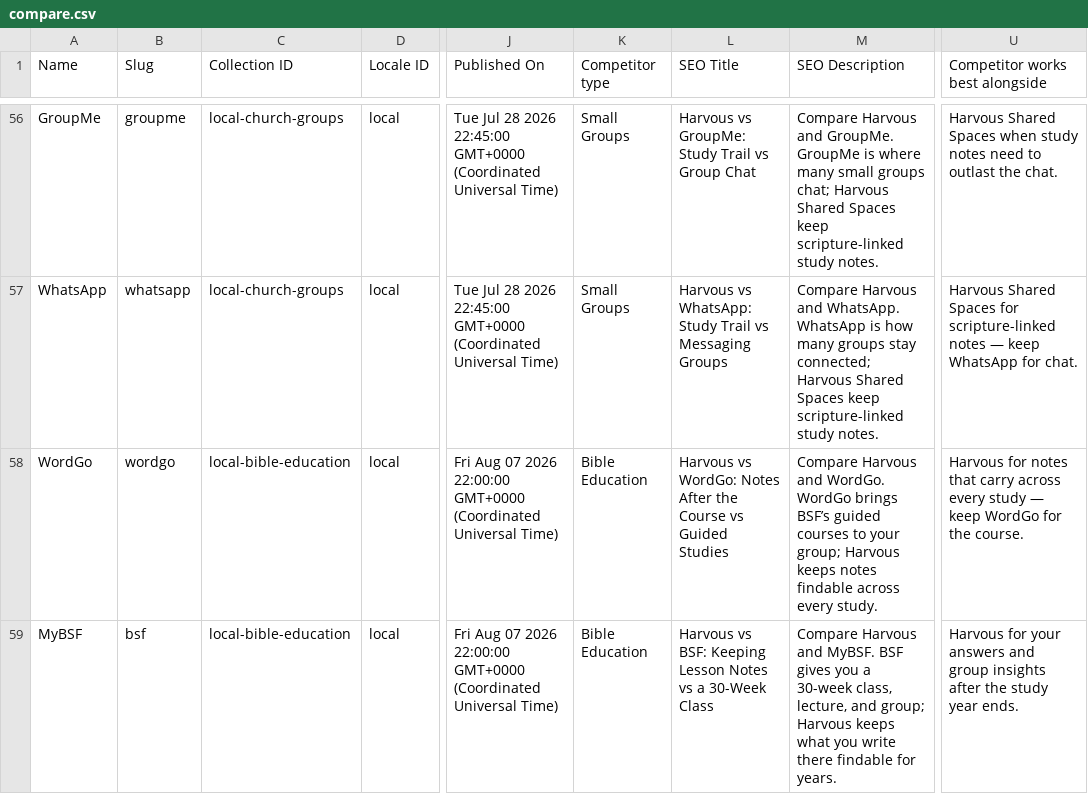
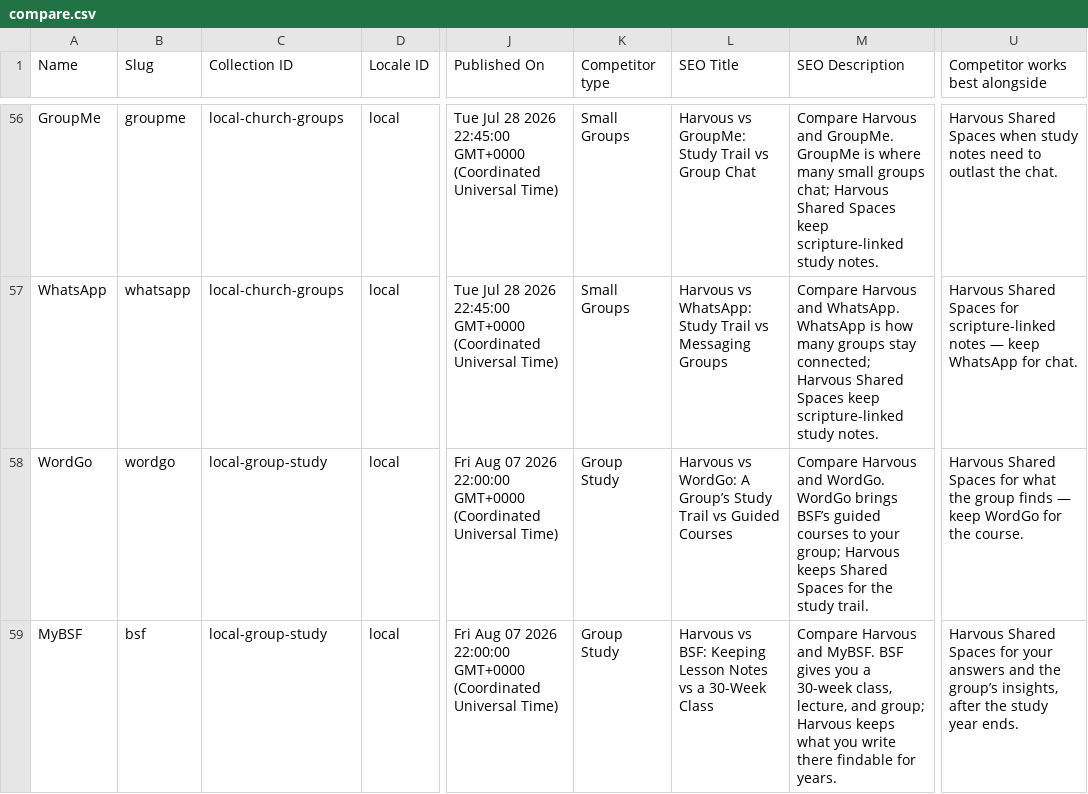
Before and after one commit to harvouscom/harvous.com, a CSV file: data/compare.csv, drawn as a sheet; only a part is shown, gaps mark what is left out; the diff covers the shown part only; the diff names each change by its address in the sheet, - before the commit and + after, or states it on an @@ line.

```diff
--- a/data/compare.csv
+++ b/data/compare.csv
-C58:C59 (Collection ID): local-bible-education
+C58:C59 (Collection ID): local-group-study
-K58:K59 (Competitor type): Bible Education
+K58:K59 (Competitor type): Group Study
-L58 (SEO Title): …vs WordGo: Notes After the Course vs Guided Studies
+L58 (SEO Title): …vs WordGo: A Group’s Study Trail vs Guided Courses
-M58 (SEO Description): …Harvous keeps notes findable across every study.
+M58 (SEO Description): …Harvous keeps Shared Spaces for the study trail.
-U58 (Competitor works best alongside): Harvous for notes that carry across every study — keep…
+U58 (Competitor works best alongside): Harvous Shared Spaces for what the group finds — keep…
-U59 (Competitor works best alongside): Harvous for your answers and group insights after the…
+U59 (Competitor works best alongside): Harvous Shared Spaces for your answers and the group’s insights, after the…
```
Also changed, not shown: 1 added row elsewhere in this file, 4 other files.
